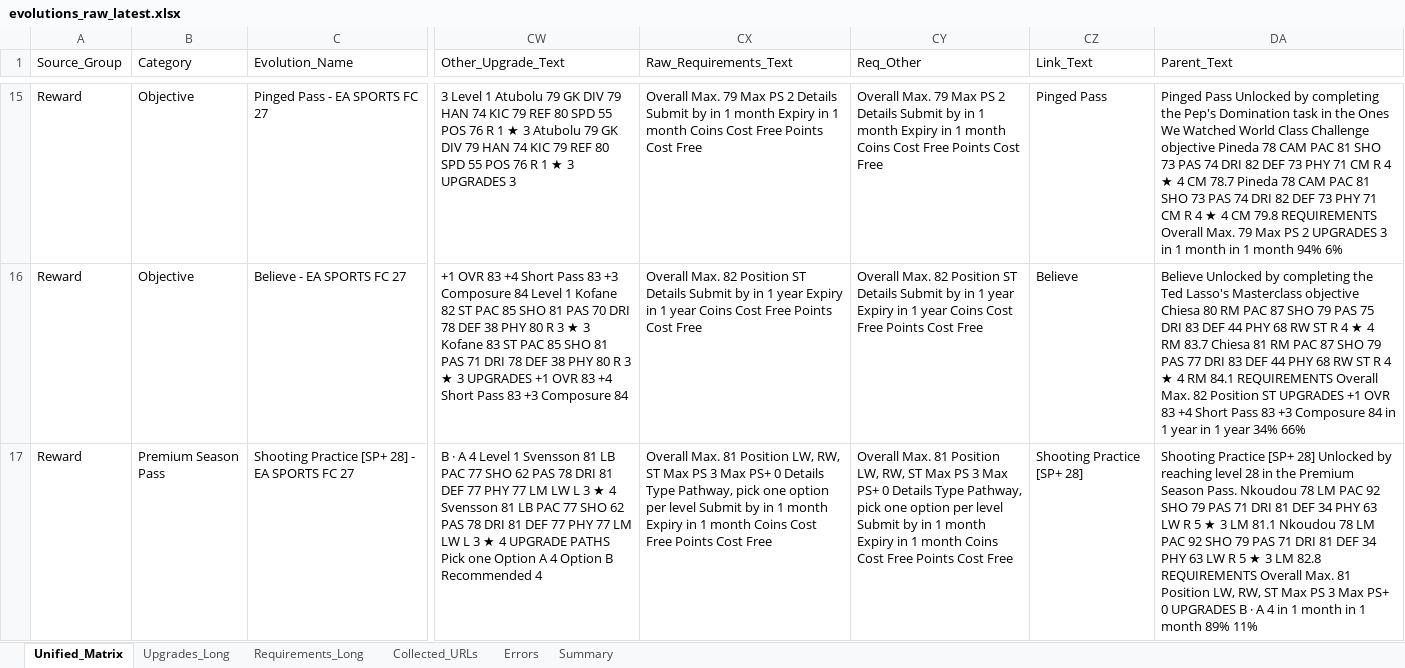
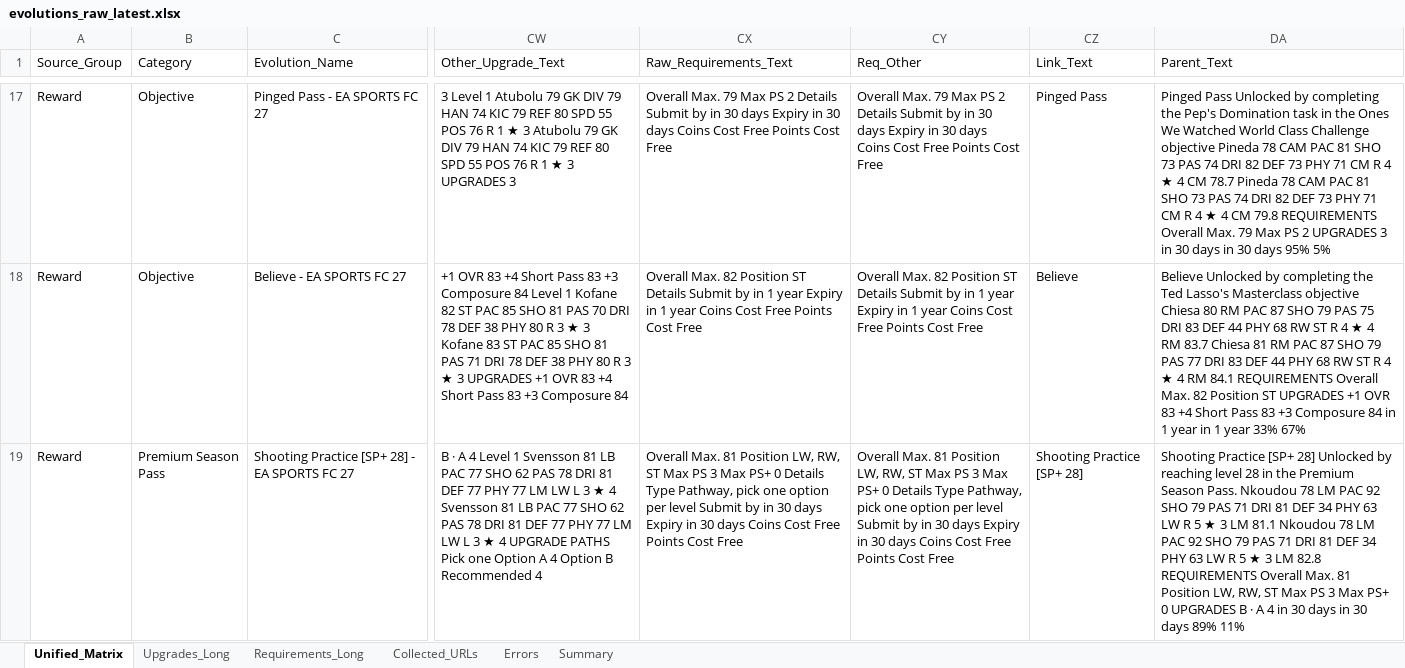
Before and after one commit to lemora87/futgg-objective-crawler, an Excel workbook: latest/evolutions_raw_latest.xlsx, sheet Unified_Matrix, drawn as a sheet; only a part is shown, gaps mark what is left out; values as stored, in another font and other column widths than the file's, no borders; addresses are those after the commit; the diff covers the shown part only; the diff names each change by its address in the sheet, - before the commit and + after, or states it on an @@ line.

```diff
--- a/latest/evolutions_raw_latest.xlsx (sheet Unified_Matrix)
+++ b/latest/evolutions_raw_latest.xlsx (sheet Unified_Matrix)
-CX17 (Raw_Requirements_Text): …by in 1 month Expiry in 1 month Coins Cost…
+CX17 (Raw_Requirements_Text): …by in 30 days Expiry in 30 days Coins Cost…
-CY17 (Req_Other): …by in 1 month Expiry in 1 month Coins Cost…
+CY17 (Req_Other): …by in 30 days Expiry in 30 days Coins Cost…
-DA17 (Parent_Text): …3 in 1 month in 1 month 94% 6%
+DA17 (Parent_Text): …3 in 30 days in 30 days 95% 5%
-DA18 (Parent_Text): …1 year 34% 66%
+DA18 (Parent_Text): …1 year 33% 67%
-CX19 (Raw_Requirements_Text): …by in 1 month Expiry in 1 month Coins Cost…
+CX19 (Raw_Requirements_Text): …by in 30 days Expiry in 30 days Coins Cost…
-CY19 (Req_Other): …by in 1 month Expiry in 1 month Coins Cost…
+CY19 (Req_Other): …by in 30 days Expiry in 30 days Coins Cost…
-DA19 (Parent_Text): …4 in 1 month in 1 month 89% 11%
+DA19 (Parent_Text): …4 in 30 days in 30 days 89% 11%
```
Also changed, not shown: 5 added rows, 3 removed rows and 41 edited cells elsewhere in this sheet, sheet Collected_URLs, sheet Summary, sheet Requirements_Long, latest/evolutions_analysis_latest.xlsx.
